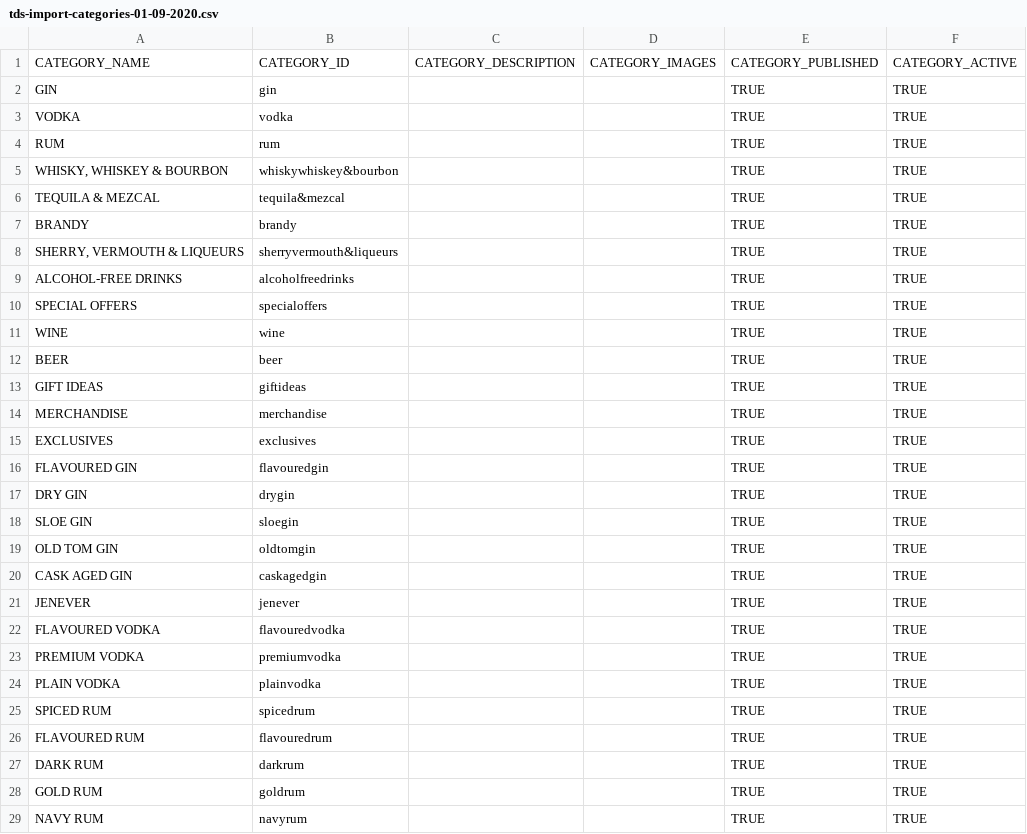
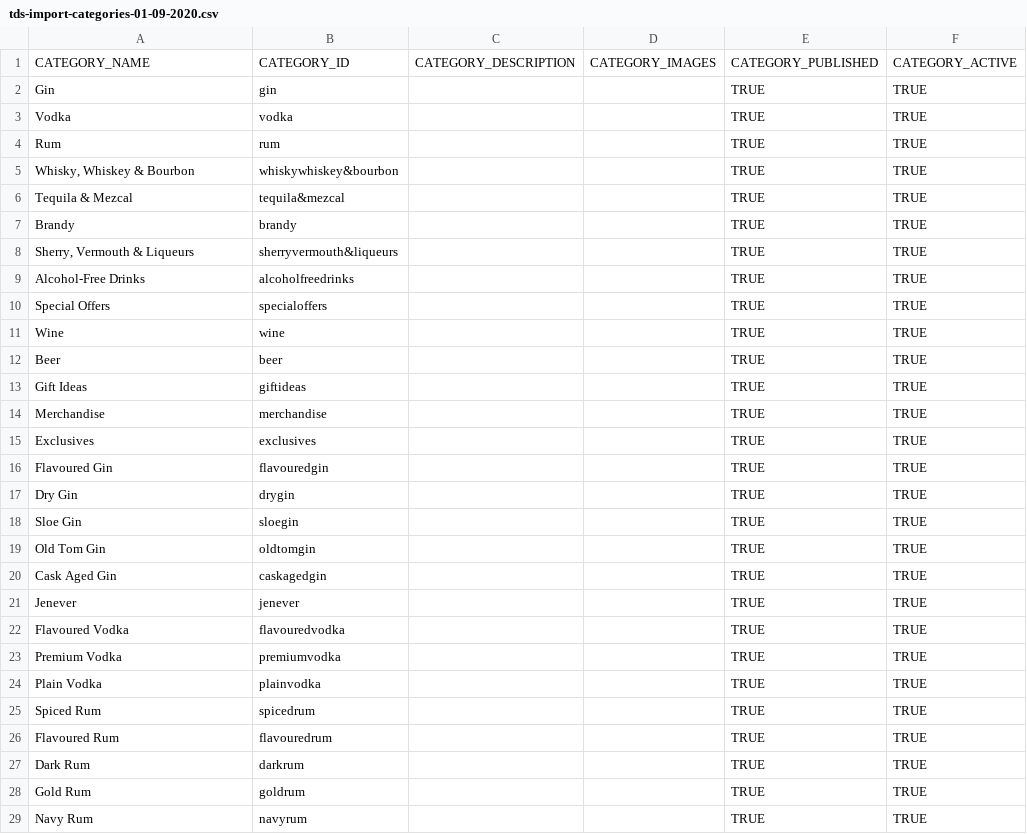
Before and after one commit to garyjacksonwork/TDS, a CSV file: tds-import-categories-01-09-2020.csv, drawn as a sheet; only a part is shown; the diff covers the shown part only; the diff names each change by its address in the sheet, - before the commit and + after, or states it on an @@ line.

Commit message:
Add files via upload

```diff
--- a/tds-import-categories-01-09-2020.csv
+++ b/tds-import-categories-01-09-2020.csv
-A2: GIN
+A2: Gin
-A3: VODKA
+A3: Vodka
-A4: RUM
+A4: Rum
-A5: WHISKY, WHISKEY & BOURBON
+A5: Whisky, Whiskey & Bourbon
-A6: TEQUILA & MEZCAL
+A6: Tequila & Mezcal
-A7: BRANDY
+A7: Brandy
-A8: SHERRY, VERMOUTH & LIQUEURS
+A8: Sherry, Vermouth & Liqueurs
-A9: ALCOHOL-FREE DRINKS
+A9: Alcohol-Free Drinks
-A10: SPECIAL OFFERS
+A10: Special Offers
-A11: WINE
+A11: Wine
-A12: BEER
+A12: Beer
-A13: GIFT IDEAS
+A13: Gift Ideas
-A14: MERCHANDISE
+A14: Merchandise
-A15: EXCLUSIVES
+A15: Exclusives
-A16: FLAVOURED GIN
+A16: Flavoured Gin
-A17: DRY GIN
+A17: Dry Gin
-A18: SLOE GIN
+A18: Sloe Gin
-A19: OLD TOM GIN
+A19: Old Tom Gin
-A20: CASK AGED GIN
+A20: Cask Aged Gin
-A21: JENEVER
+A21: Jenever
-A22: FLAVOURED VODKA
+A22: Flavoured Vodka
-A23: PREMIUM VODKA
+A23: Premium Vodka
-A24: PLAIN VODKA
+A24: Plain Vodka
-A25: SPICED RUM
+A25: Spiced Rum
-A26: FLAVOURED RUM
+A26: Flavoured Rum
-A27: DARK RUM
+A27: Dark Rum
-A28: GOLD RUM
+A28: Gold Rum
-A29: NAVY RUM
+A29: Navy Rum
```
Also changed, not shown: 35 edited cells elsewhere in this file.
